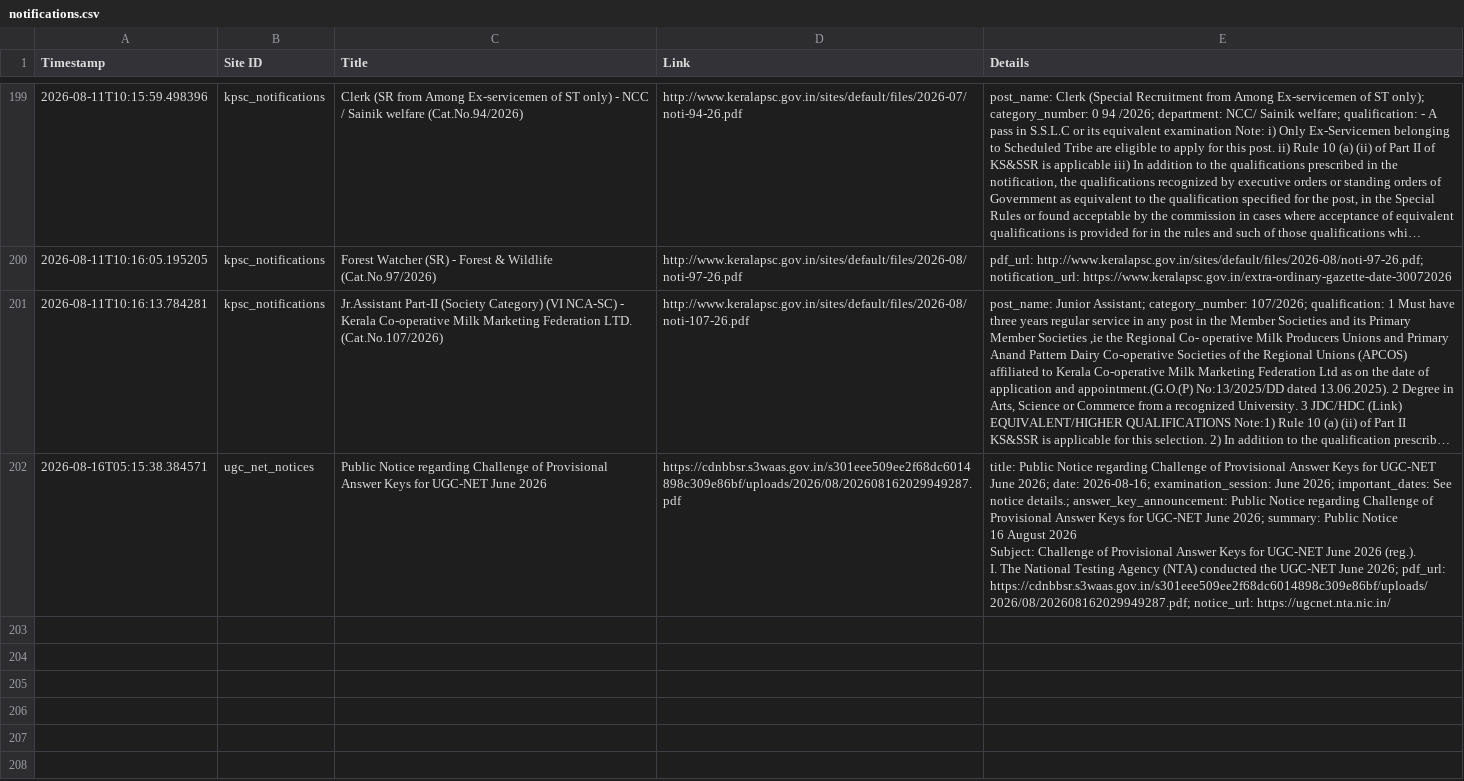
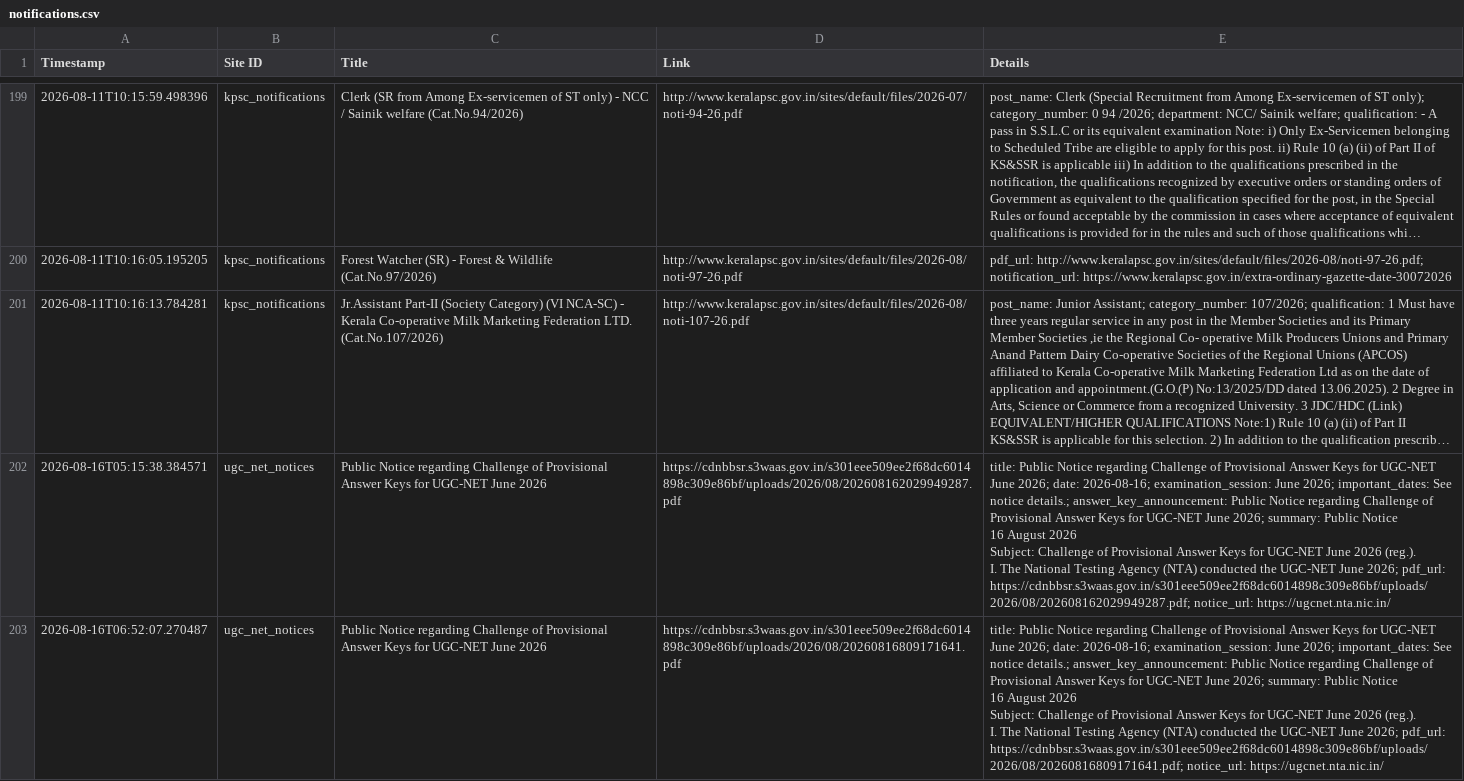
Before and after one commit to Rohan-DX/website-tracker, a CSV file: notifications.csv, drawn as a sheet; only a part is shown, gaps mark what is left out; long unchanged cells end in ….

```diff
--- a/notifications.csv
+++ b/notifications.csv
@@ -208 +208,5 @@ Subject: Challenge of Provisional Answer Keys for UGC-NET June 2026 (reg.).
 I. The National Testing Agency (NTA) conducted the UGC-NET June 2026; pdf_url: https://cdnbbsr.s3waas.gov.in/s301eee509ee2f68dc6014898c309e86bf/uploads/2026/08/202608162029949287.pdf; notice_url: https://ugcnet.nta.nic.in/"
+2026-08-16T06:52:07.270487,ugc_net_notices,Public Notice regarding Challenge of Provisional Answer Keys for UGC-NET June 2026,https://cdnbbsr.s3waas.gov.in/s301eee509ee2f68dc6014898c309e86bf/uploads/2026/08/20260816809171641.pdf,"title: Public Notice regarding Challenge of Provisional Answer Keys for UGC-NET June 2026; date: 2026-08-16; examination_session: June 2026; important_dates: See notice details.; answer_key_announcement: Public Notice regarding Challenge of Provisional Answer Keys for UGC-NET June 2026; summary: Public Notice
+16 August 2026
+Subject: Challenge of Provisional Answer Keys for UGC-NET June 2026 (reg.).
+I. The National Testing Agency (NTA) conducted the UGC-NET June 2026; pdf_url: https://cdnbbsr.s3waas.gov.in/s301eee509ee2f68dc6014898c309e86bf/uploads/2026/08/20260816809171641.pdf; notice_url: https://ugcnet.nta.nic.in/"
```
Also changed, not shown: 1 other file.
